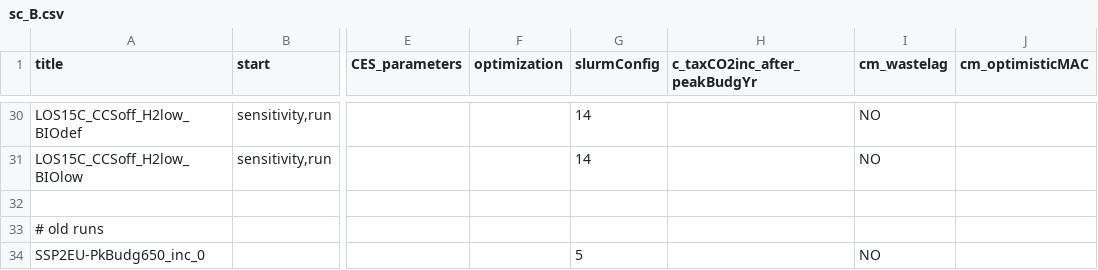
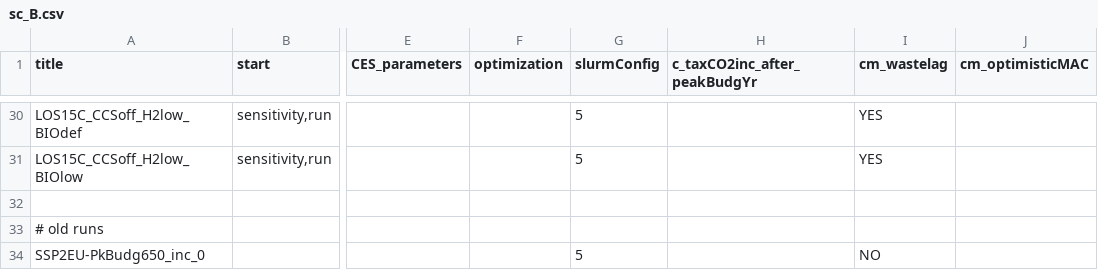
Before and after one commit to 0UmfHxcvx5J7JoaOhFSs5mncnisTJJ6q/remind, a CSV file: config/sc_B.csv, drawn as a sheet; only a part is shown, gaps mark what is left out; the diff covers the shown part only; the diff names each change by its address in the sheet, - before the commit and + after, or states it on an @@ line.

Commit message:
set cm_wastelag YES

```diff
--- a/config/sc_B.csv
+++ b/config/sc_B.csv
-G30:G31 (slurmConfig): 14
+G30:G31 (slurmConfig): 5
-I30:I31 (cm_wastelag): NO
+I30:I31 (cm_wastelag): YES
```
Also changed, not shown: 36 edited cells elsewhere in this file.
